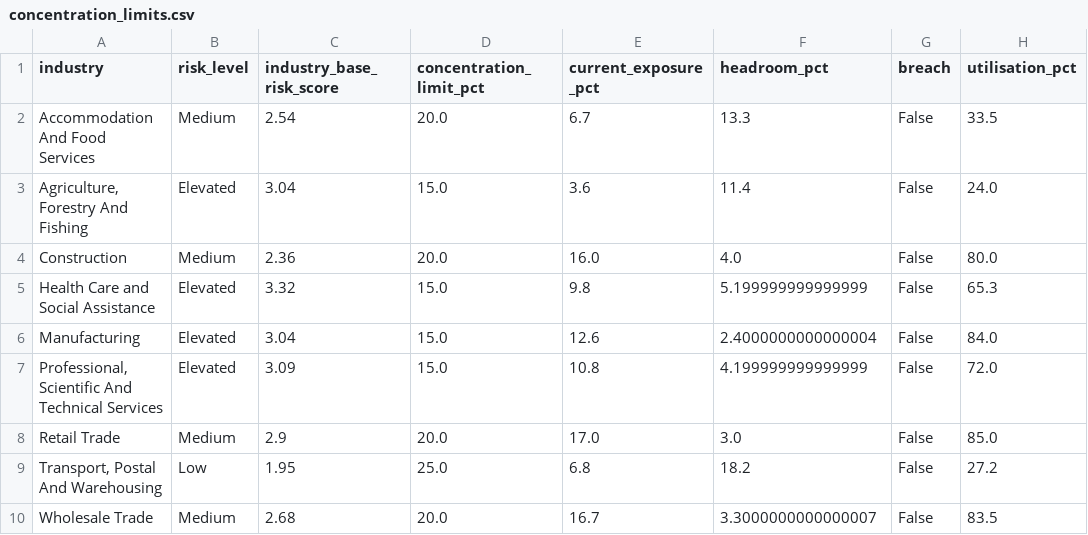
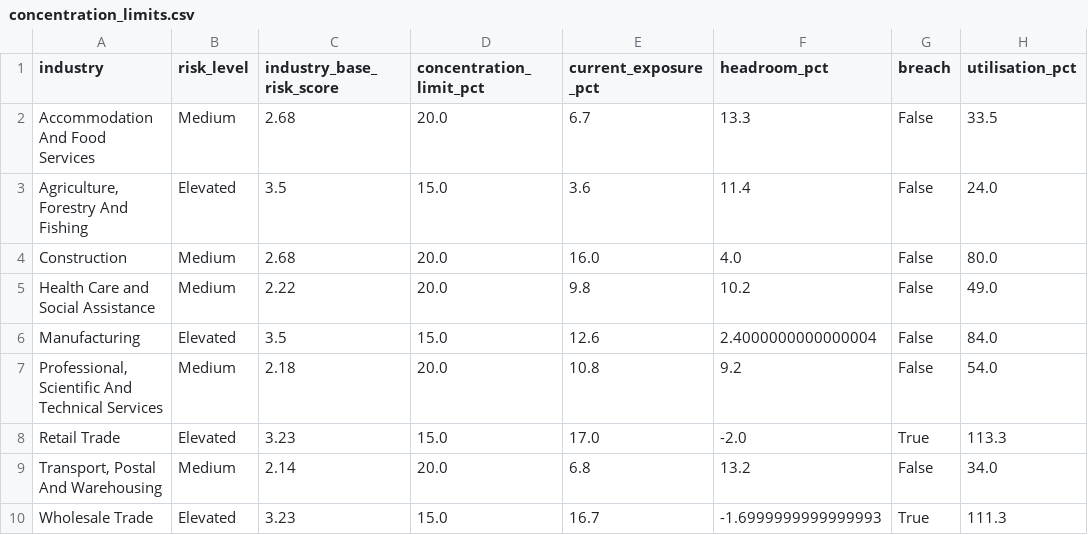
Before and after one commit to Jane511/industry-analysis, a CSV file: output/tables/concentration_limits.csv, drawn as a sheet.

Commit message:
Update PTRS automation and inventory risk methodology

```diff
--- a/output/tables/concentration_limits.csv
+++ b/output/tables/concentration_limits.csv
@@ -1,10 +1,10 @@
 industry,risk_level,industry_base_risk_score,concentration_limit_pct,current_exposure_pct,headroom_pct,breach,utilisation_pct
-Accommodation And Food Services,Medium,2.54,20.0,6.7,13.3,False,33.5
-"Agriculture, Forestry And Fishing",Elevated,3.04,15.0,3.6,11.4,False,24.0
-Construction,Medium,2.36,20.0,16.0,4.0,False,80.0
-Health Care and Social Assistance,Elevated,3.32,15.0,9.8,5.199999999999999,False,65.3
-Manufacturing,Elevated,3.04,15.0,12.6,2.4000000000000004,False,84.0
-"Professional, Scientific And Technical Services",Elevated,3.09,15.0,10.8,4.199999999999999,False,72.0
-Retail Trade,Medium,2.9,20.0,17.0,3.0,False,85.0
-"Transport, Postal And Warehousing",Low,1.95,25.0,6.8,18.2,False,27.2
-Wholesale Trade,Medium,2.68,20.0,16.7,3.3000000000000007,False,83.5
+Accommodation And Food Services,Medium,2.68,20.0,6.7,13.3,False,33.5
+"Agriculture, Forestry And Fishing",Elevated,3.5,15.0,3.6,11.4,False,24.0
+Construction,Medium,2.68,20.0,16.0,4.0,False,80.0
+Health Care and Social Assistance,Medium,2.22,20.0,9.8,10.2,False,49.0
+Manufacturing,Elevated,3.5,15.0,12.6,2.4000000000000004,False,84.0
+"Professional, Scientific And Technical Services",Medium,2.18,20.0,10.8,9.2,False,54.0
+Retail Trade,Elevated,3.23,15.0,17.0,-2.0,True,113.3
+"Transport, Postal And Warehousing",Medium,2.14,20.0,6.8,13.2,False,34.0
+Wholesale Trade,Elevated,3.23,15.0,16.7,-1.6999999999999993,True,111.3
```
Also changed, not shown: output/tables/borrower_industry_risk_scorecard.csv, output/tables/chart_table.csv, 29 other files.
